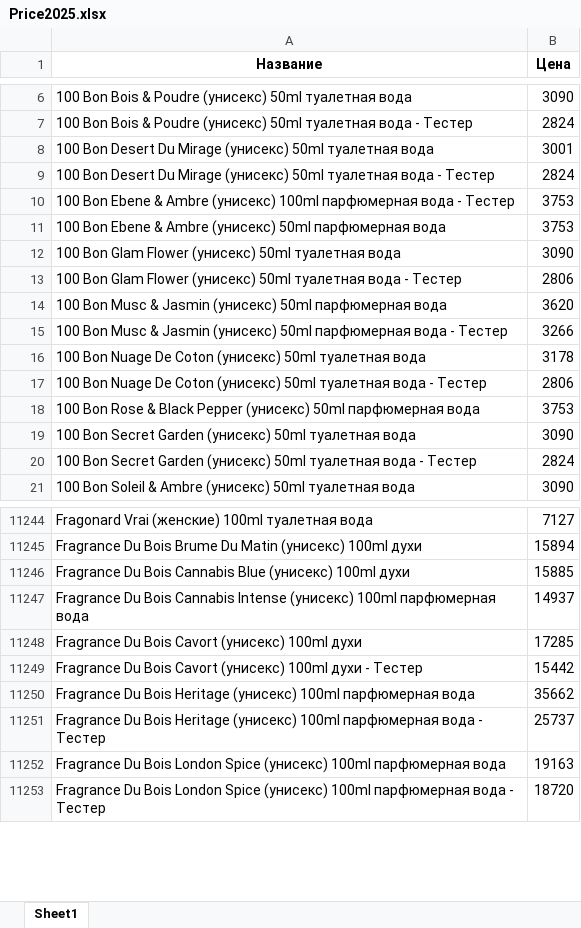
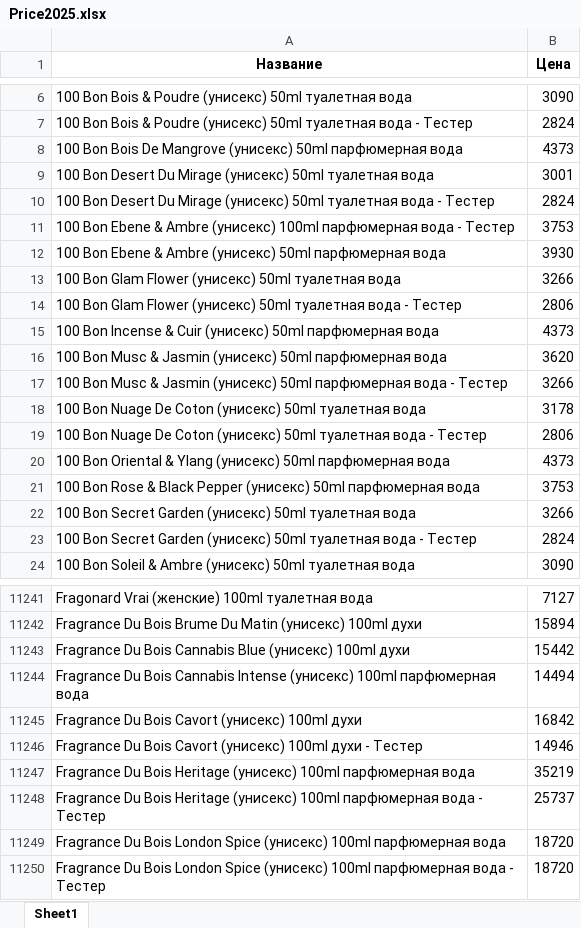
Before and after one commit to dykparf/PL, an Excel workbook: Price2025.xlsx, sheet Sheet1, drawn as a sheet; only a part is shown, gaps mark what is left out; values as stored, in another font and other column widths than the file's, no borders; addresses are those after the commit; the diff covers the shown part only; the diff names each change by its address in the sheet, - before the commit and + after, or states it on an @@ line.

```diff
--- a/Price2025.xlsx (sheet Sheet1)
+++ b/Price2025.xlsx (sheet Sheet1)
+row 8: 100 Bon Bois De Mangrove (унисекс) 50ml парфюмерная вода | 4373
-B12 (Цена): 3753
+B12 (Цена): 3930
-B13 (Цена): 3090
+B13 (Цена): 3266
+row 15: 100 Bon Incense & Cuir (унисекс) 50ml парфюмерная вода | 4373
+row 20: 100 Bon Oriental & Ylang (унисекс) 50ml парфюмерная вода | 4373
-B22 (Цена): 3090
+B22 (Цена): 3266
-B11243 (Цена): 15885
+B11243 (Цена): 15442
-B11244 (Цена): 14937
+B11244 (Цена): 14494
-B11245 (Цена): 17285
+B11245 (Цена): 16842
-B11246 (Цена): 15442
+B11246 (Цена): 14946
-B11247 (Цена): 35662
+B11247 (Цена): 35219
-B11249 (Цена): 19163
+B11249 (Цена): 18720
```
Also changed, not shown: 8 added rows, 60 removed rows and 137 edited cells elsewhere in this sheet.
